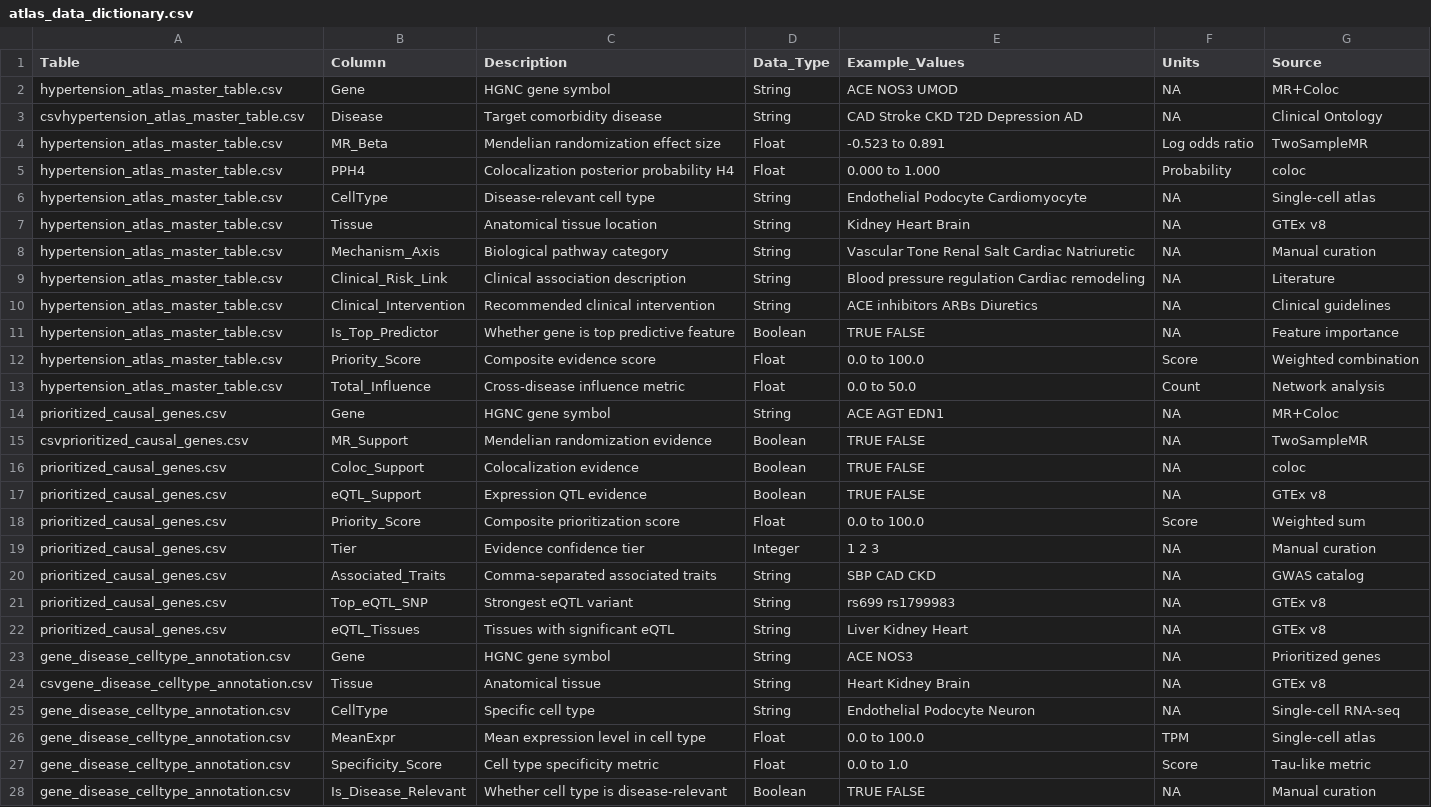
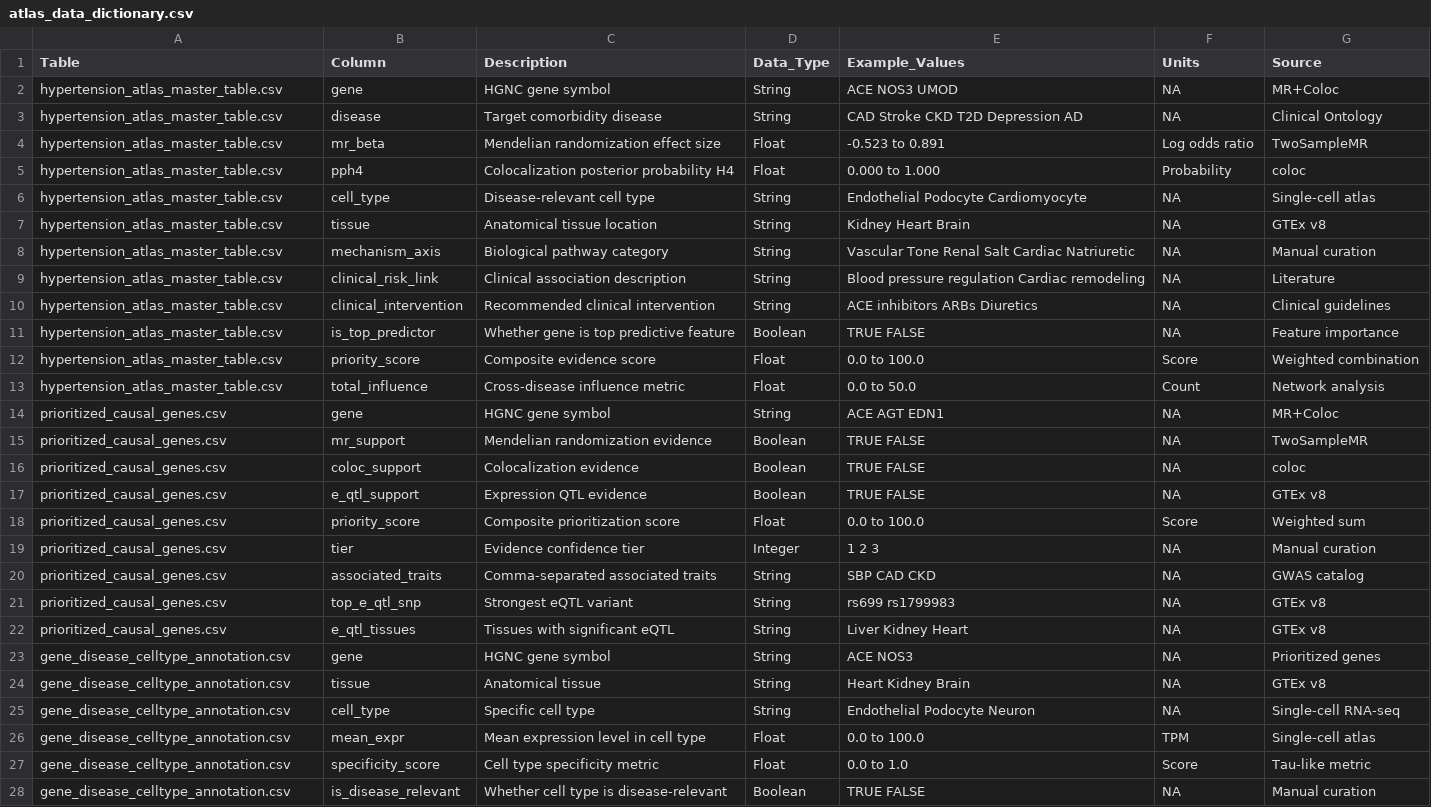
Before and after one commit to Benjamin-JHou/HPCMA, a CSV file: atlas_data_dictionary.csv, drawn as a sheet; only a part is shown; the diff covers the shown part only; the diff names each change by its address in the sheet, - before the commit and + after, or states it on an @@ line.

Commit message:
refactor(data): clean workspace and unify atlas table schema to snake_case

```diff
--- a/atlas_data_dictionary.csv
+++ b/atlas_data_dictionary.csv
-B2 (Column): Gene
+B2 (Column): gene
-A3 (Table): csvhypertension_atlas_master_table.csv
+A3 (Table): hypertension_atlas_master_table.csv
-B3 (Column): Disease
+B3 (Column): disease
-B4 (Column): MR_Beta
+B4 (Column): mr_beta
-B5 (Column): PPH4
+B5 (Column): pph4
-B6 (Column): CellType
+B6 (Column): cell_type
-B7 (Column): Tissue
+B7 (Column): tissue
-B8 (Column): Mechanism_Axis
+B8 (Column): mechanism_axis
-B9 (Column): Clinical_Risk_Link
+B9 (Column): clinical_risk_link
-B10 (Column): Clinical_Intervention
+B10 (Column): clinical_intervention
-B11 (Column): Is_Top_Predictor
+B11 (Column): is_top_predictor
-B12 (Column): Priority_Score
+B12 (Column): priority_score
-B13 (Column): Total_Influence
+B13 (Column): total_influence
-B14 (Column): Gene
+B14 (Column): gene
-A15 (Table): csvprioritized_causal_genes.csv
+A15 (Table): prioritized_causal_genes.csv
-B15 (Column): MR_Support
+B15 (Column): mr_support
-B16 (Column): Coloc_Support
+B16 (Column): coloc_support
-B17 (Column): eQTL_Support
+B17 (Column): e_qtl_support
-B18 (Column): Priority_Score
+B18 (Column): priority_score
-B19 (Column): Tier
+B19 (Column): tier
-B20 (Column): Associated_Traits
+B20 (Column): associated_traits
-B21 (Column): Top_eQTL_SNP
+B21 (Column): top_e_qtl_snp
-B22 (Column): eQTL_Tissues
+B22 (Column): e_qtl_tissues
-B23 (Column): Gene
+B23 (Column): gene
-A24 (Table): csvgene_disease_celltype_annotation.csv
+A24 (Table): gene_disease_celltype_annotation.csv
-B24 (Column): Tissue
+B24 (Column): tissue
-B25 (Column): CellType
+B25 (Column): cell_type
-B26 (Column): MeanExpr
+B26 (Column): mean_expr
-B27 (Column): Specificity_Score
+B27 (Column): specificity_score
-B28 (Column): Is_Disease_Relevant
+B28 (Column): is_disease_relevant
```
Also changed, not shown: 112 edited cells elsewhere in this file, atlas_resource/coloc_results.csv, atlas_resource/gene_disease_celltype_annotation.csv, 18 other files.
